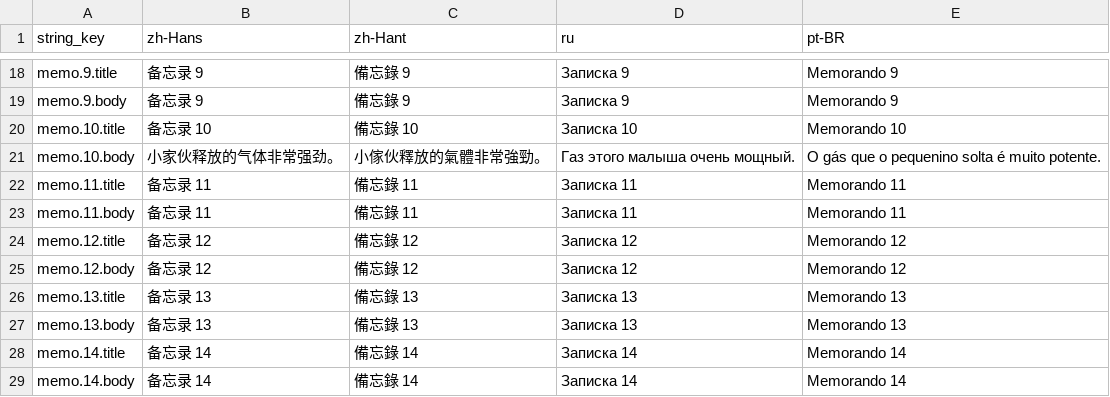
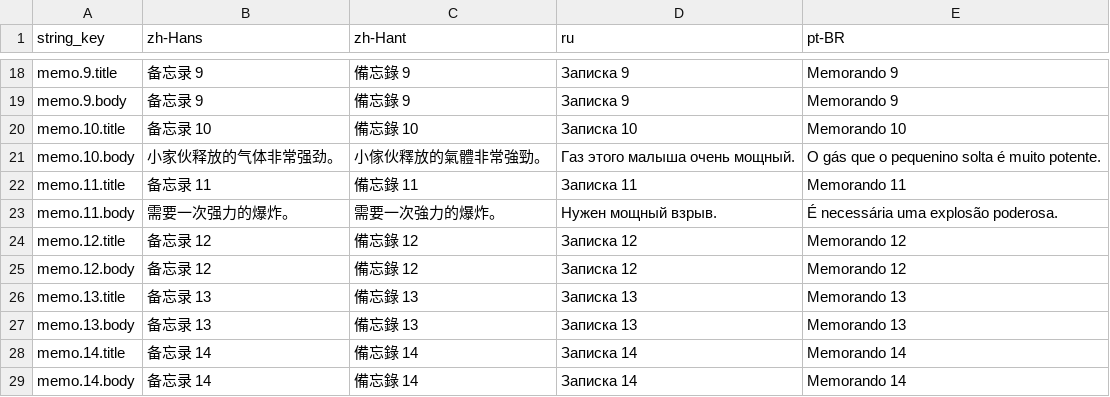
Before and after one commit to octopus7/extraction_shooter, a CSV file: TunaSweeper/Content/Data/Translations/MemoTextStrings.csv, drawn as a sheet; only a part is shown, gaps mark what is left out.

Commit message:
content(memo): add explosion hint to memo 11

```diff
--- a/TunaSweeper/Content/Data/Translations/MemoTextStrings.csv
+++ b/TunaSweeper/Content/Data/Translations/MemoTextStrings.csv
@@ -22,3 +22,3 @@ memo.10.body,小家伙释放的气体非常强劲。,小傢伙釋放的氣體非
 memo.11.title,备忘录 11,備忘錄 11,Записка 11,Memorando 11
-memo.11.body,备忘录 11,備忘錄 11,Записка 11,Memorando 11
+memo.11.body,需要一次强力的爆炸。,需要一次強力的爆炸。,Нужен мощный взрыв.,É necessária uma explosão poderosa.
 memo.12.title,备忘录 12,備忘錄 12,Записка 12,Memorando 12
```
Also changed, not shown: TunaSweeper/Content/Data/MemoTextStrings.csv, 2 other files.
